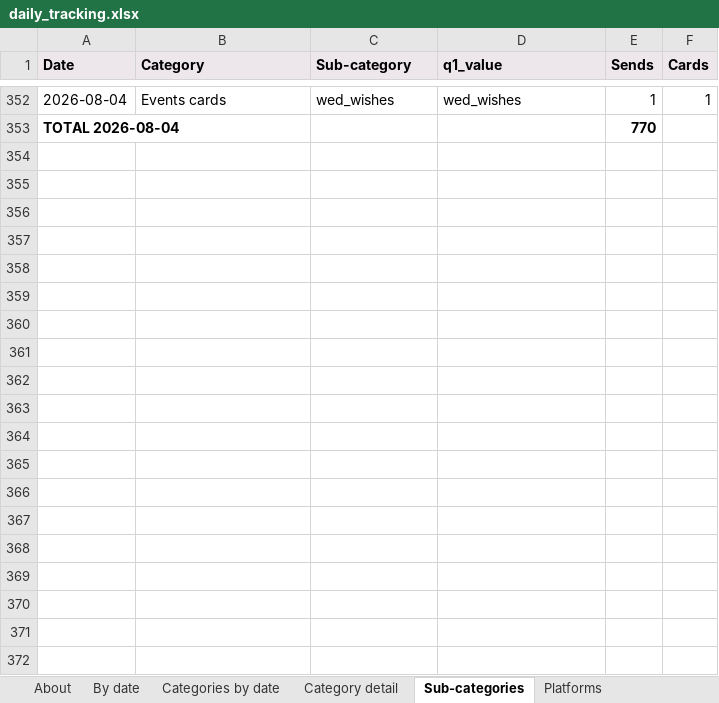
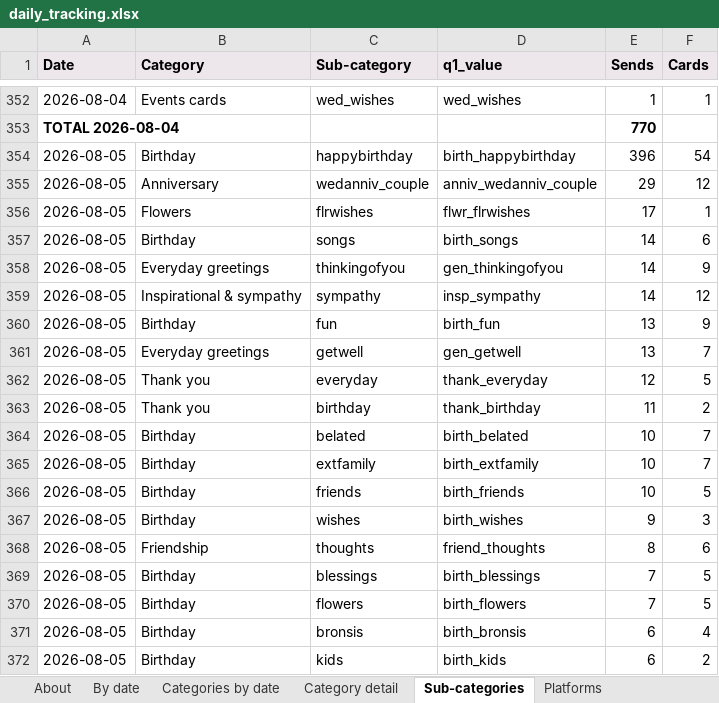
Before and after one commit to indrajit-10/Search_algo, an Excel workbook: reports/daily_tracking.xlsx, sheet Sub-categories, drawn as a sheet; only a part is shown, gaps mark what is left out; values as stored, in another font and other column widths than the file's, no borders; the diff covers the shown part only; the diff names each change by its address in the sheet, - before the commit and + after, or states it on an @@ line.

```diff
--- a/reports/daily_tracking.xlsx (sheet Sub-categories)
+++ b/reports/daily_tracking.xlsx (sheet Sub-categories)
+row 354: 2026-08-05 | Birthday | happybirthday | birth_happybirthday | 396 | 54
+row 355: 2026-08-05 | Anniversary | wedanniv_couple | anniv_wedanniv_couple | 29 | 12
+row 356: 2026-08-05 | Flowers | flrwishes | flwr_flrwishes | 17 | 1
+row 357: 2026-08-05 | Birthday | songs | birth_songs | 14 | 6
+row 358: 2026-08-05 | Everyday greetings | thinkingofyou | gen_thinkingofyou | 14 | 9
+row 359: 2026-08-05 | Inspirational & sympathy | sympathy | insp_sympathy | 14 | 12
+row 360: 2026-08-05 | Birthday | fun | birth_fun | 13 | 9
+row 361: 2026-08-05 | Everyday greetings | getwell | gen_getwell | 13 | 7
+row 362: 2026-08-05 | Thank you | everyday | thank_everyday | 12 | 5
+row 363: 2026-08-05 | Thank you | birthday | thank_birthday | 11 | 2
+row 364: 2026-08-05 | Birthday | belated | birth_belated | 10 | 7
+row 365: 2026-08-05 | Birthday | extfamily | birth_extfamily | 10 | 7
+row 366: 2026-08-05 | Birthday | friends | birth_friends | 10 | 5
+row 367: 2026-08-05 | Birthday | wishes | birth_wishes | 9 | 3
+row 368: 2026-08-05 | Friendship | thoughts | friend_thoughts | 8 | 6
+row 369: 2026-08-05 | Birthday | blessings | birth_blessings | 7 | 5
+row 370: 2026-08-05 | Birthday | flowers | birth_flowers | 7 | 5
+row 371: 2026-08-05 | Birthday | bronsis | birth_bronsis | 6 | 4
+row 372: 2026-08-05 | Birthday | kids | birth_kids | 6 | 2
```
Also changed, not shown: 214 added rows elsewhere in this sheet, sheet Category detail, sheet Categories by date, sheet Platforms, sheet By date, sheet About, 4 other files.
